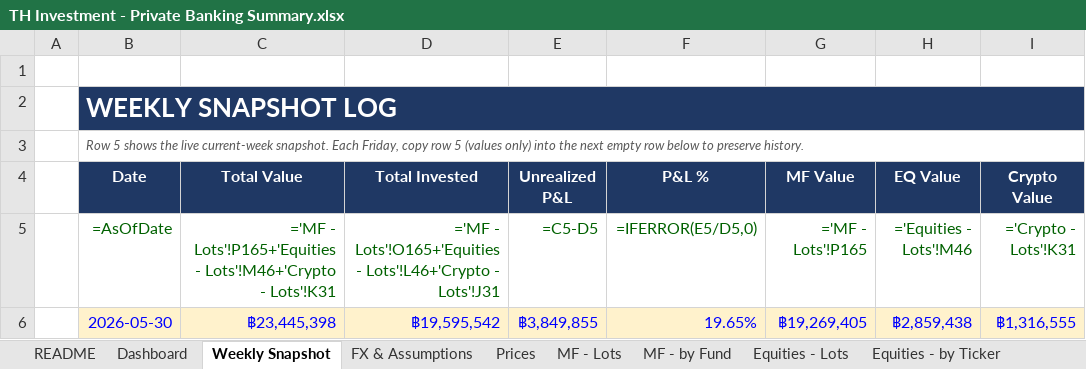
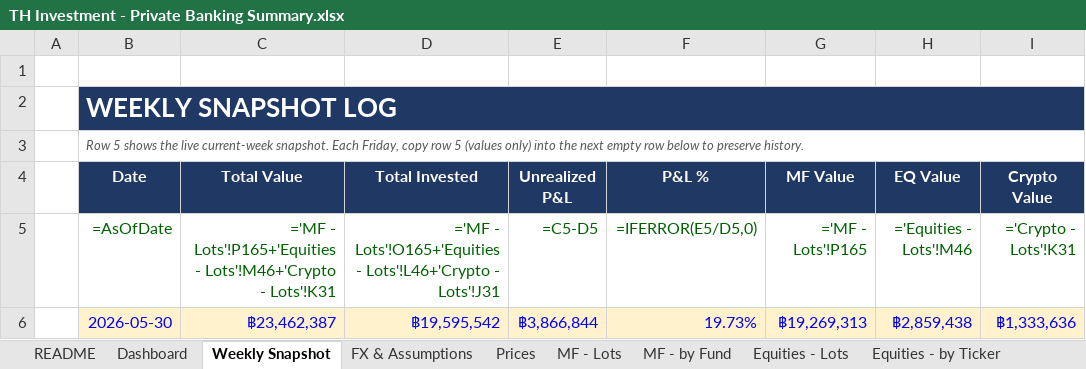
Before and after one commit to vsupakatitham-cloud/investment-dashboard, an Excel workbook: TH Investment - Private Banking Summary.xlsx, sheet Weekly Snapshot, drawn as a sheet; only a part is shown; values as stored, in another font and other column widths than the file's, no borders; formulas without a stored value are shown as written; the diff names each change by its address in the sheet, - before the commit and + after, or states it on an @@ line.

```diff
--- a/TH Investment - Private Banking Summary.xlsx (sheet Weekly Snapshot)
+++ b/TH Investment - Private Banking Summary.xlsx (sheet Weekly Snapshot)
-C6 (Total Value): ฿23,445,398
+C6 (Total Value): ฿23,462,387
-E6 (Unrealized P&L): ฿3,849,855
+E6 (Unrealized P&L): ฿3,866,844
-F6 (P&L %): 19.65%
+F6 (P&L %): 19.73%
-G6 (MF Value): ฿19,269,405
+G6 (MF Value): ฿19,269,313
-I6 (Crypto Value): ฿1,316,555
+I6 (Crypto Value): ฿1,333,636
```
Also changed, not shown: sheet Prices, 4 other files.
